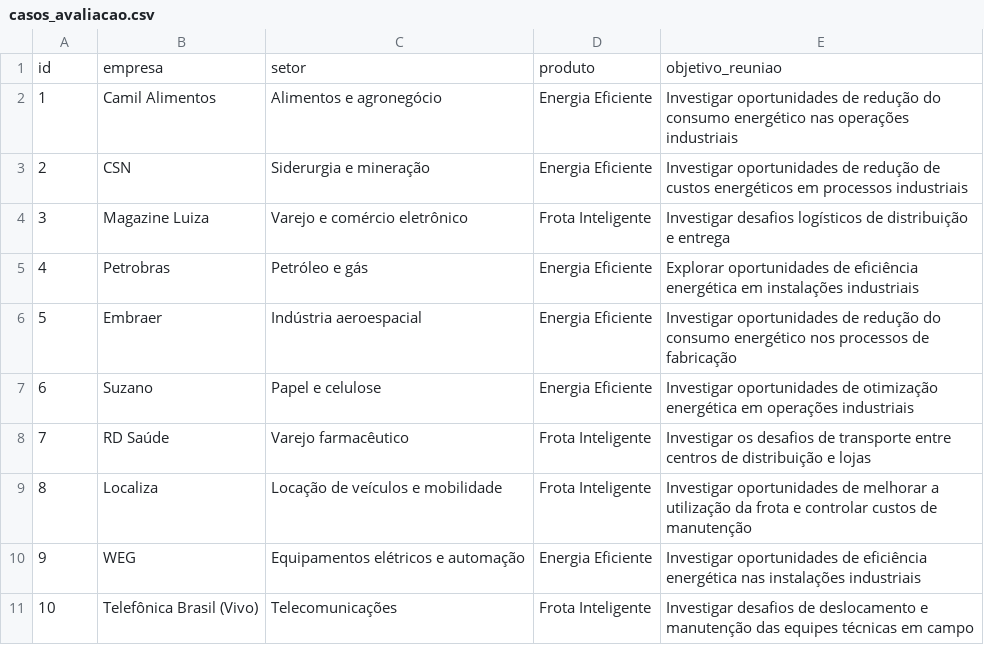
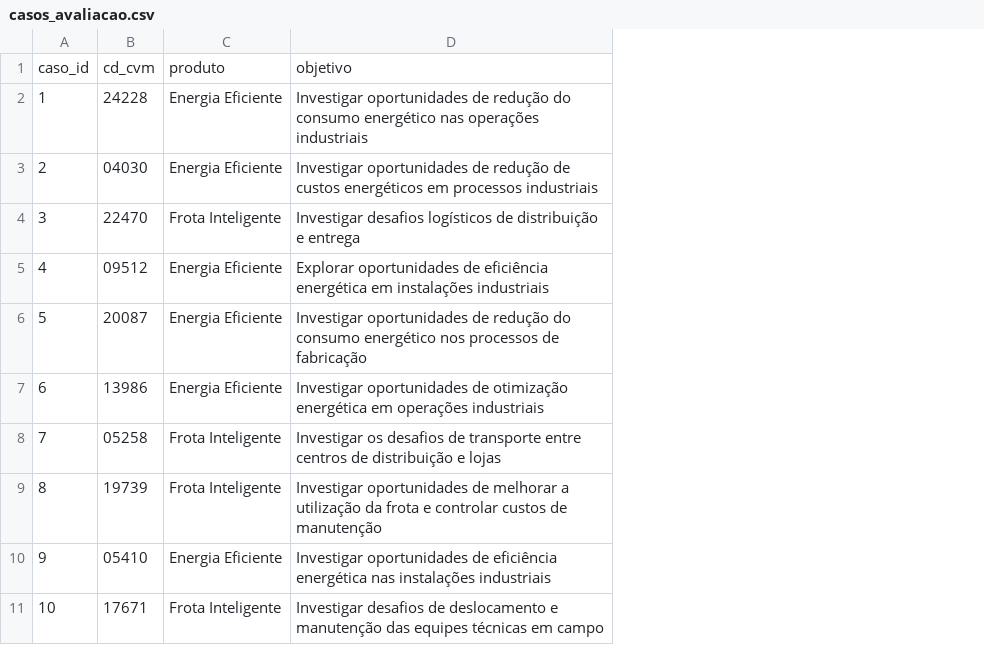
Before and after one commit to MiguelGrispan/trabalho-tcs, a CSV file: Semana_02/Segunda_26-10/casos_avaliacao.csv, drawn as a sheet; removed rows and columns are numbered as before the commit, all else as after; the diff names each change by its address in the sheet, - before the commit and + after, or states it on an @@ line.

```diff
--- a/Semana_02/Segunda_26-10/casos_avaliacao.csv
+++ b/Semana_02/Segunda_26-10/casos_avaliacao.csv
-column B, rows 2-11: Camil Alimentos | CSN | Magazine Luiza | Petrobras | Embraer | Suzano | RD Saúde | Localiza | WEG | Telefônica Brasil (Vivo)
-column C, rows 2-11: Alimentos e agronegócio | Siderurgia e mineração | Varejo e comércio eletrônico | Petróleo e gás | Indústria aeroespacial | Papel e celulose | Varejo farmacêutico | Locação de veículos e mobilidade | Equipamentos elétricos e automação | Telecomunicações
+column B, rows 2-11: 24228 | 04030 | 22470 | 09512 | 20087 | 13986 | 05258 | 19739 | 05410 | 17671
-row 1: id | empresa | setor | produto | objetivo_reuniao
+row 1: caso_id | cd_cvm | produto | objetivo
```
Also changed, not shown: 4 other files.
